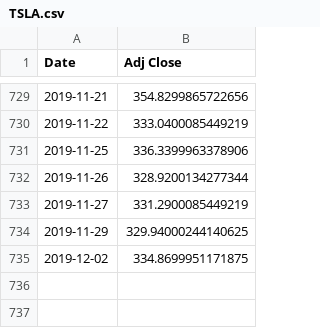
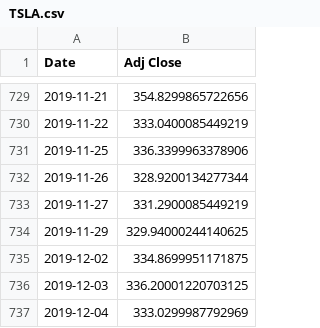
Before and after one commit to C1ickz/Stock-Predictor, a CSV file: datasets/TSLA.csv, drawn as a sheet; only a part is shown, gaps mark what is left out.

```diff
--- a/datasets/TSLA.csv
+++ b/datasets/TSLA.csv
@@ -735 +735,3 @@ Date,Adj Close
 2019-12-02,334.8699951171875
+2019-12-03,336.20001220703125
+2019-12-04,333.0299987792969
```
Also changed, not shown: datasets/AAPL.csv, datasets/XOM.csv, 4 other files.
